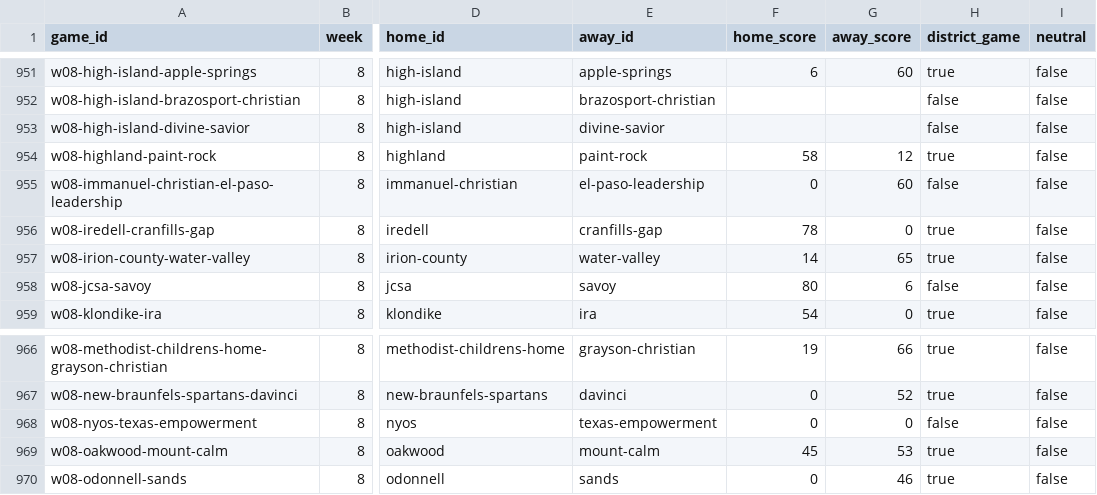
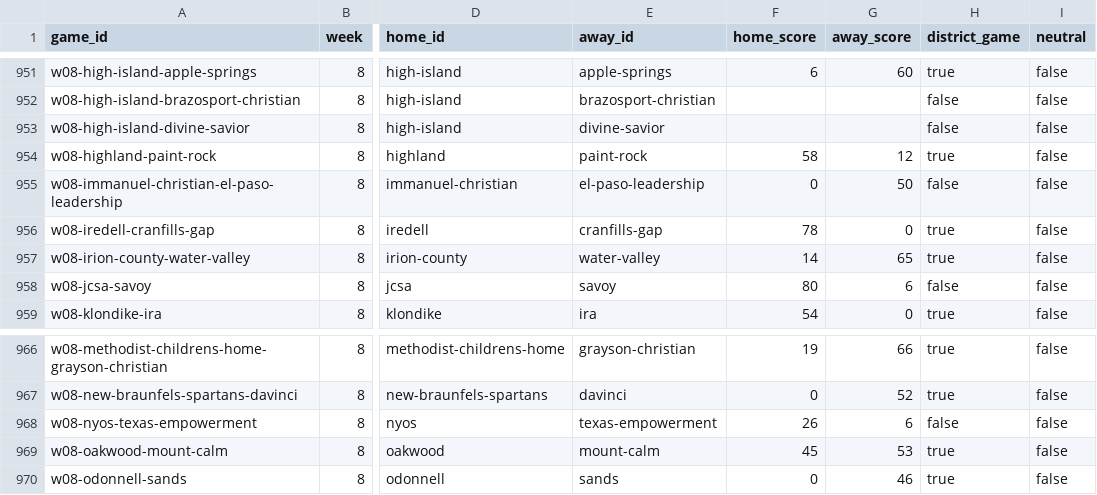
Before and after one commit to rcullens/ranking-tool, a CSV file: sixman_rankings/data/games.csv, drawn as a sheet; only a part is shown, gaps mark what is left out; the diff covers the shown part only; the diff names each change by its address in the sheet, - before the commit and + after, or states it on an @@ line.

```diff
--- a/sixman_rankings/data/games.csv
+++ b/sixman_rankings/data/games.csv
-G955 (away_score): 60
+G955 (away_score): 50
-F968 (home_score): 0
+F968 (home_score): 26
-G968 (away_score): 0
+G968 (away_score): 6
```
Also changed, not shown: 6 added rows, 6 removed rows and 6 edited cells elsewhere in this file, 19 other files.
